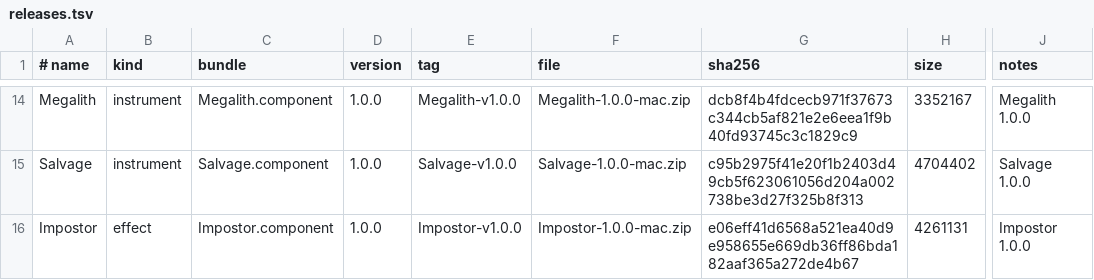
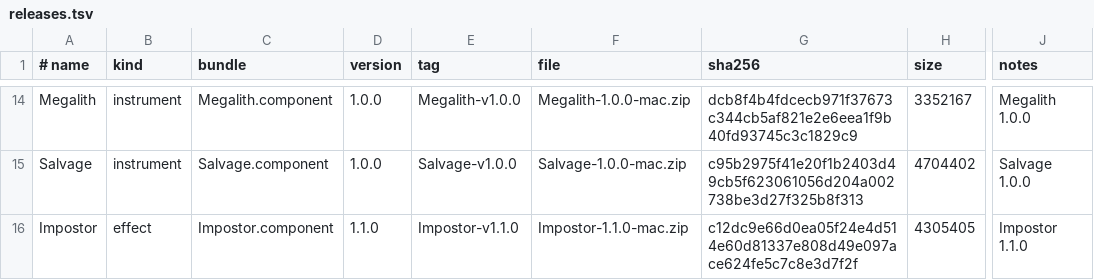
Before and after one commit to danstheproducer/dzs-releases, a TSV file: releases.tsv, drawn as a sheet; only a part is shown, gaps mark what is left out; the diff names each change by its address in the sheet, - before the commit and + after, or states it on an @@ line.

```diff
--- a/releases.tsv
+++ b/releases.tsv
-D16 (version): 1.0.0
+D16 (version): 1.1.0
-E16 (tag): Impostor-v1.0.0
+E16 (tag): Impostor-v1.1.0
-F16 (file): Impostor-1.0.0-mac.zip
+F16 (file): Impostor-1.1.0-mac.zip
-G16 (sha256): e06eff41d6568a521ea40d9e958655e669db36ff86bda182aaf365a272de4b67
+G16 (sha256): c12dc9e66d0ea05f24e4d514e60d81337e808d49e097ace624fe5c7c8e3d7f2f
-H16 (size): 4261131
+H16 (size): 4305405
-J16 (notes): Impostor 1.0.0
+J16 (notes): Impostor 1.1.0
```
Also changed, not shown: 2 other files.
